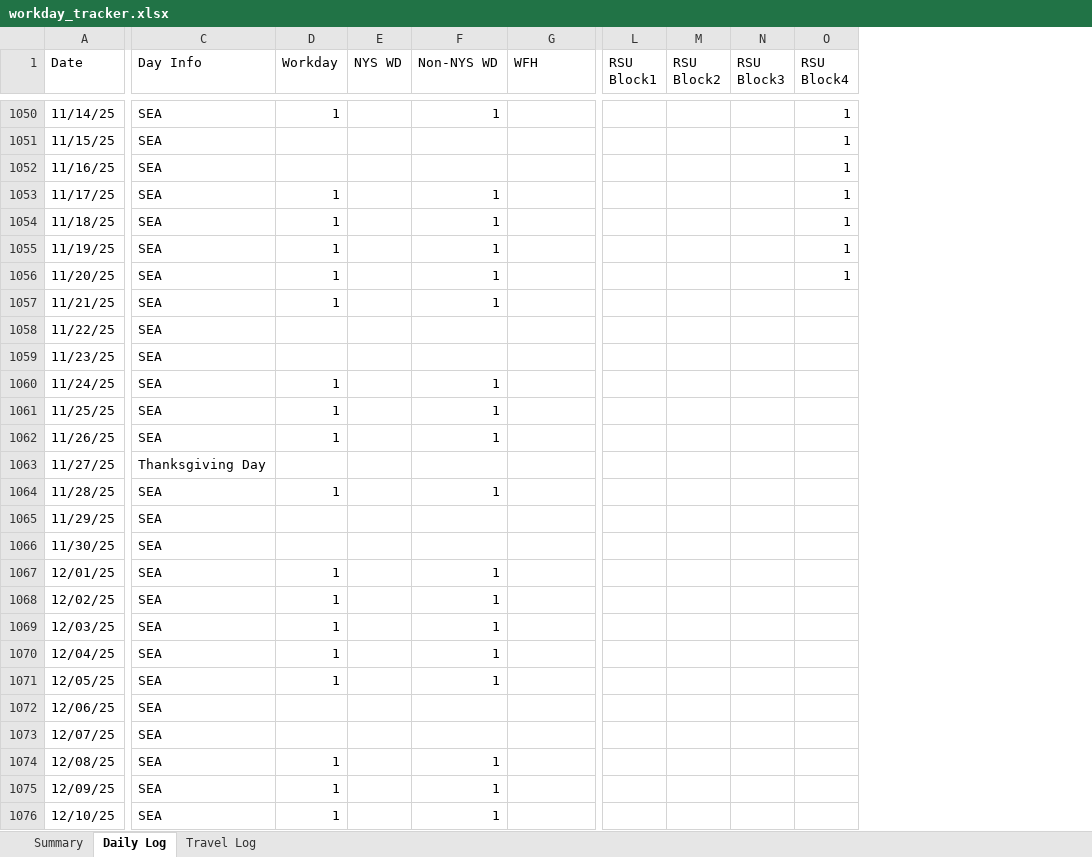
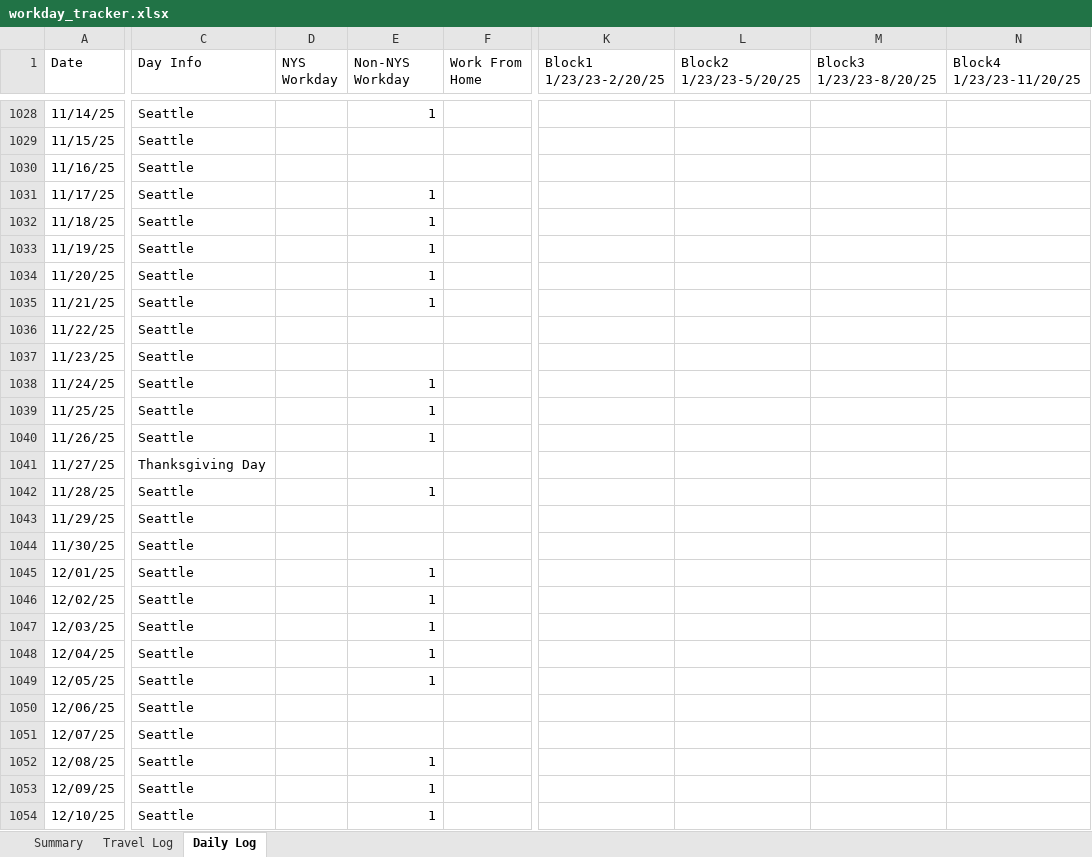
Before and after one commit to howardc64/NYS-non-resident-RSU, an Excel workbook: Results/workday_tracker.xlsx, sheet Daily Log, drawn as a sheet; only a part is shown, gaps mark what is left out; values as stored, in another font and other column widths than the file's, no cell formats; removed rows and columns are numbered as before the commit, all else as after; ↵ is a line break in a cell; the diff covers the shown part only; the diff names each change by its address in the sheet, - before the commit and + after, or states it on an @@ line.

```diff
--- a/Results/workday_tracker.xlsx (sheet Daily Log)
+++ b/Results/workday_tracker.xlsx (sheet Daily Log)
@@ sheet tab order changed: Summary | Travel Log | Daily Log @@
-column E (NYS WD), empty
-column L (RSU Block1), empty
-column M (RSU Block2), empty
-column N (RSU Block3), empty
-column O (RSU Block4), rows 1050-1056: all 1
+column K (Block1 1/23/23-2/20/25), empty
+column L (Block2 1/23/23-5/20/25), empty
+column M (Block3 1/23/23-8/20/25), empty
+column N (Block4 1/23/23-11/20/25), empty
-D1: Workday
+D1: NYS ↵ Workday
-E1: Non-NYS WD
+E1: Non-NYS ↵ Workday
-F1: WFH
+F1: Work From ↵ Home
-C1028:C1040 (Day Info): SEA
+C1028:C1040 (Day Info): Seattle
-D1028 (NYS Workday): 1
+D1028 (NYS Workday): (empty)
-D1031:D1035 (NYS Workday): 1
+D1031:D1035 (NYS Workday): (empty)
-D1038:D1040 (NYS Workday): 1
+D1038:D1040 (NYS Workday): (empty)
-C1042:C1054 (Day Info): SEA
+C1042:C1054 (Day Info): Seattle
-D1042 (NYS Workday): 1
+D1042 (NYS Workday): (empty)
-D1045:D1049 (NYS Workday): 1
+D1045:D1049 (NYS Workday): (empty)
-D1052:D1054 (NYS Workday): 1
+D1052:D1054 (NYS Workday): (empty)
```
Also changed, not shown: 22 removed rows and 673 edited cells elsewhere in this sheet, sheet Travel Log, sheet Summary, cell formats, 10 other files.
